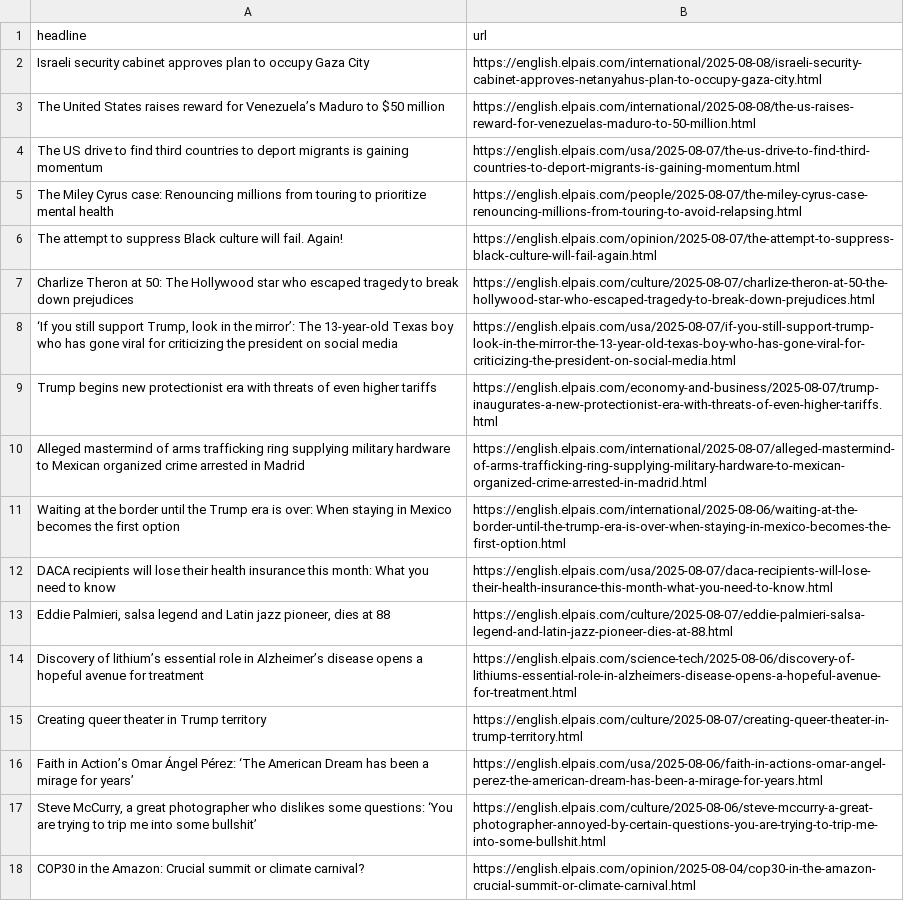
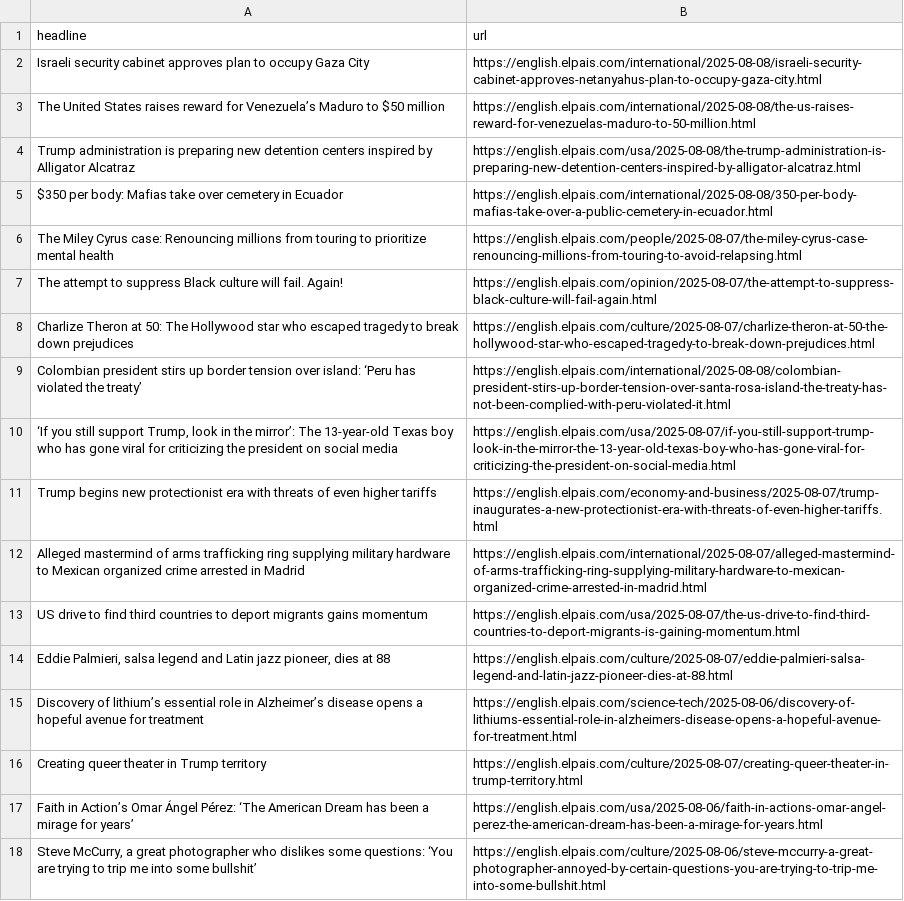
Before and after one commit to JSorrell99/el-pais-autoscraper, a CSV file: headlines.csv, drawn as a sheet; only a part is shown; the shorter side is filled out with more unchanged rows; removed rows and columns are numbered as before the commit, all else as after; the diff names each change by its address in the sheet, - before the commit and + after, or states it on an @@ line.

```diff
--- a/headlines.csv
+++ b/headlines.csv
-row 4: The US drive to find third countries to deport migrants is gaining momentum | https://english.elpais.com/usa/2025-08-07/the-us-drive-to-find-third-countries-to-deport-migrants-is-gaining-momentum.html
+row 4: Trump administration is preparing new detention centers inspired by Alligator Alcatraz | https://english.elpais.com/usa/2025-08-08/the-trump-administration-is-preparing-new-detention-centers-inspired-by-alligator-alcatraz.html
+row 5: $350 per body: Mafias take over cemetery in Ecuador | https://english.elpais.com/international/2025-08-08/350-per-body-mafias-take-over-a-public-cemetery-in-ecuador.html
+row 9: Colombian president stirs up border tension over island: ‘Peru has violated the treaty’ | https://english.elpais.com/international/2025-08-08/colombian-president-stirs-up-border-tension-over-santa-rosa-island-the-treaty-has-not-been-complied-with-peru-violated-it.html
-row 11: Waiting at the border until the Trump era is over: When staying in Mexico becomes the first option | https://english.elpais.com/international/2025-08-06/waiting-at-the-border-until-the-trump-era-is-over-when-staying-in-mexico-becomes-the-first-option.html
-row 12: DACA recipients will lose their health insurance this month: What you need to know | https://english.elpais.com/usa/2025-08-07/daca-recipients-will-lose-their-health-insurance-this-month-what-you-need-to-know.html
+row 13: US drive to find third countries to deport migrants gains momentum | https://english.elpais.com/usa/2025-08-07/the-us-drive-to-find-third-countries-to-deport-migrants-is-gaining-momentum.html
```
